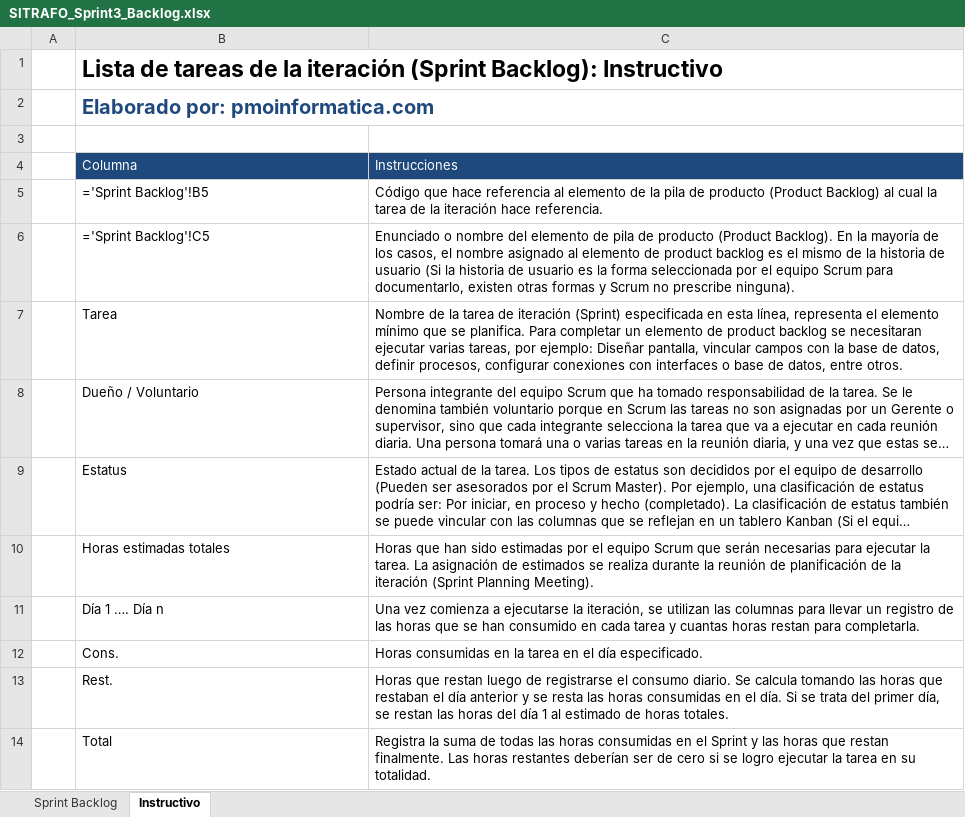
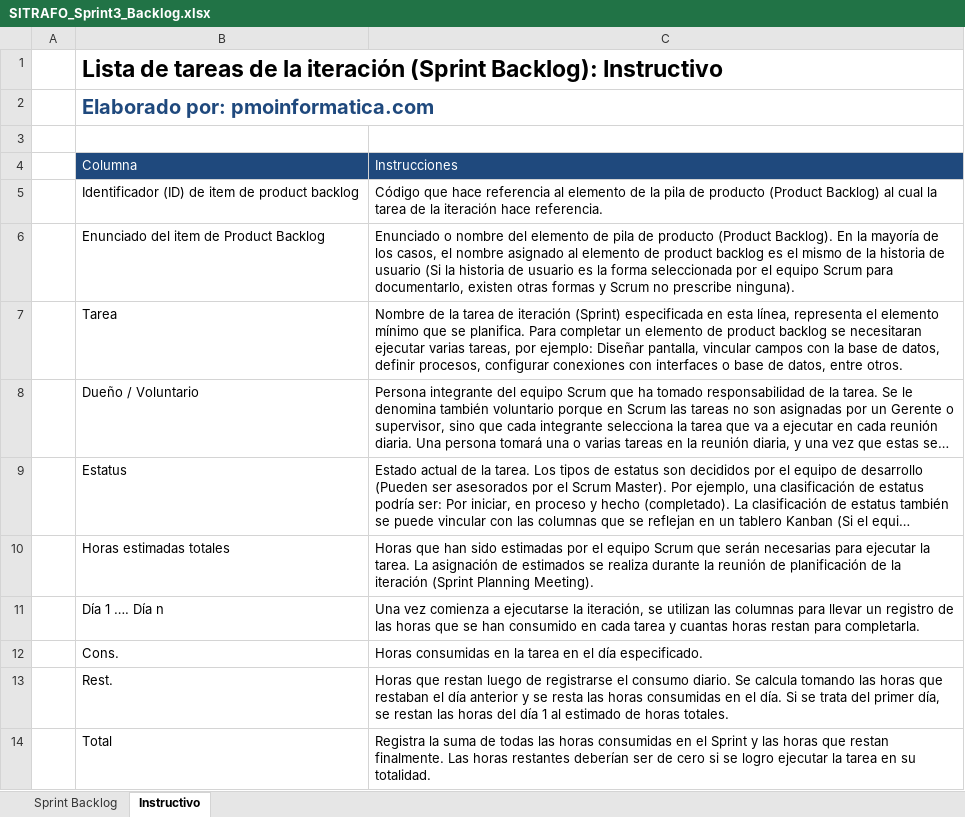
Before and after one commit to benjamindelgado-dev/SITRAFO, an Excel workbook: Fase 2/Evidencias Proyecto/Evidencias de documentación/2. Metodología Scrum/SPRINTS/SITRAFO_Sprint3_Backlog.xlsx, sheet Instructivo, drawn as a sheet; long unchanged cells end in …; values as stored, in another font and other column widths than the file's, no borders; formulas without a stored value are shown as written; the diff names each change by its address in the sheet, - before the commit and + after, or states it on an @@ line.

```diff
--- a/Fase 2/Evidencias Proyecto/Evidencias de documentación/2. Metodología Scrum/SPRINTS/SITRAFO_Sprint3_Backlog.xlsx (sheet Instructivo)
+++ b/Fase 2/Evidencias Proyecto/Evidencias de documentación/2. Metodología Scrum/SPRINTS/SITRAFO_Sprint3_Backlog.xlsx (sheet Instructivo)
-B5: ='Sprint Backlog'!B5
+B5: Identificador (ID) de item de product backlog
-B6: ='Sprint Backlog'!C5
+B6: Enunciado del item de Product Backlog
```
Also changed, not shown: sheet Sprint Backlog, Fase 2/Evidencias Proyecto/Evidencias de documentación/2. Metodología Scrum/REUNIONES/SITRAFO_Registro_Daily_Standup.xlsx, Fase 2/Evidencias Proyecto/Evidencias de documentación/2. Metodología Scrum/SPRINTS/SITRAFO_Sprint2_Burndown.xlsx.
